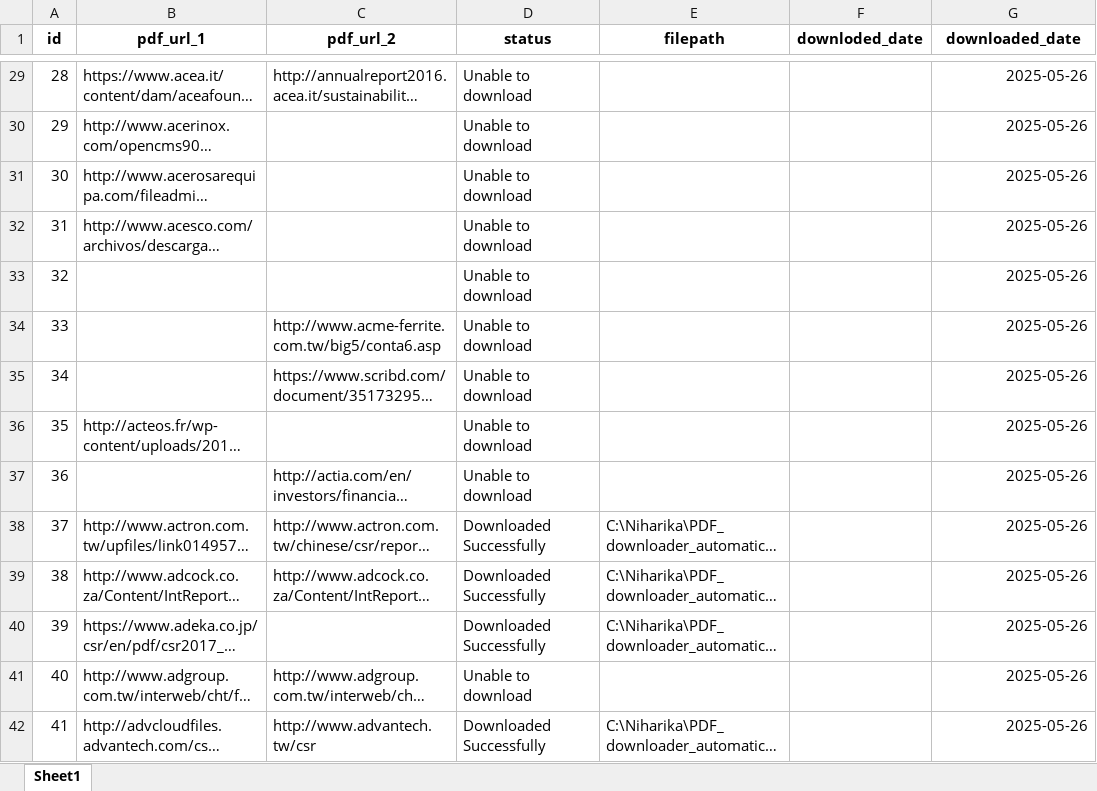
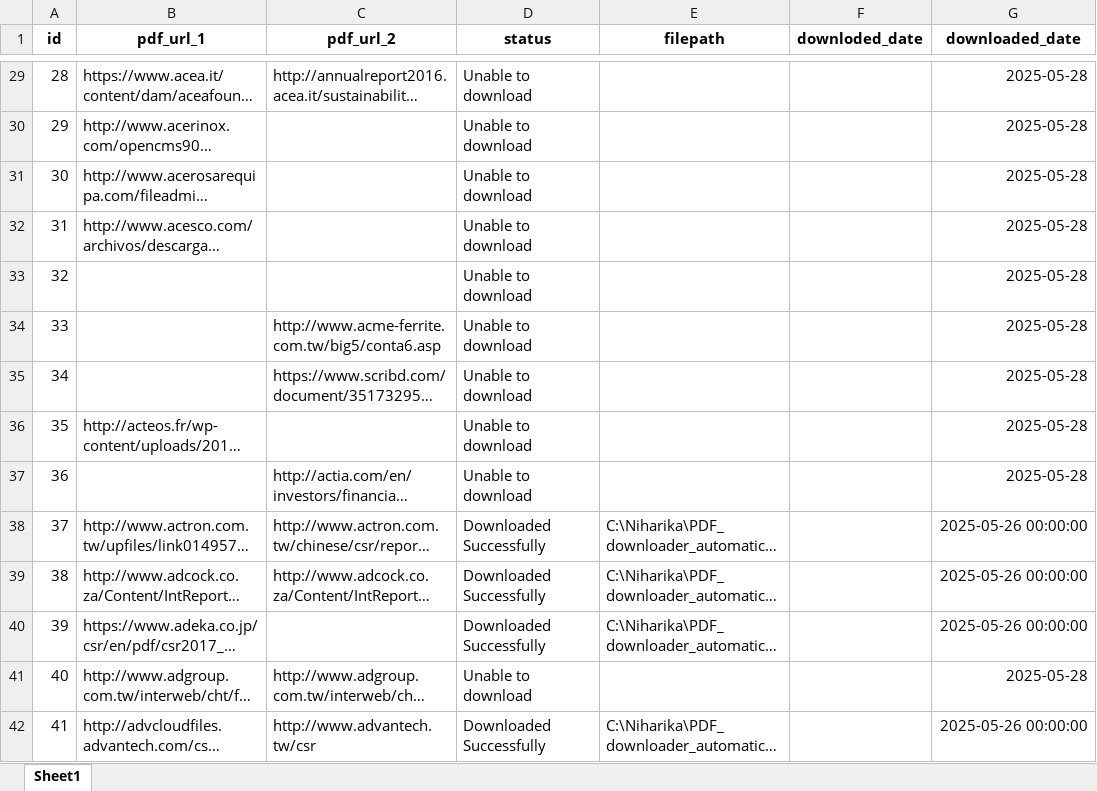
Before and after one commit to Niharikadusa/PDF_downloader_automatic, an Excel workbook: PDF_downloads_Master_status.xlsx, sheet Sheet1, drawn as a sheet; only a part is shown, gaps mark what is left out; long unchanged cells end in …; values as stored, in another font and other column widths than the file's, no borders; the diff covers the shown part only; the diff names each change by its address in the sheet, - before the commit and + after, or states it on an @@ line.

Commit message:
New files downloaded

```diff
--- a/PDF_downloads_Master_status.xlsx (sheet Sheet1)
+++ b/PDF_downloads_Master_status.xlsx (sheet Sheet1)
-G29:G37 (downloaded_date): 2025-05-26
+G29:G37 (downloaded_date): 2025-05-28
-G38:G40 (downloaded_date): 2025-05-26
+G38:G40 (downloaded_date): 2025-05-26 00:00:00
-G41 (downloaded_date): 2025-05-26
+G41 (downloaded_date): 2025-05-28
-G42 (downloaded_date): 2025-05-26
+G42 (downloaded_date): 2025-05-26 00:00:00
```
Also changed, not shown: 242 edited cells elsewhere in this sheet, 3 other files.
